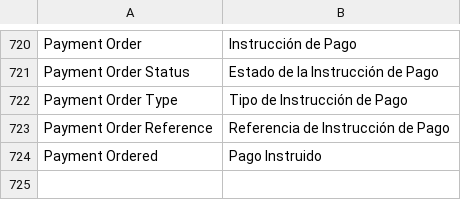
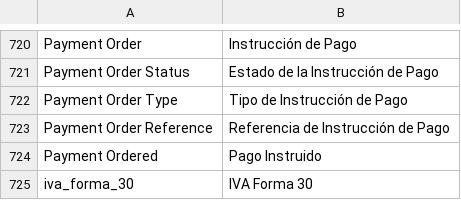
Before and after one commit to dev-alex04/l10n_ve, a CSV file: l10n_ve/translations/es.csv, drawn as a sheet; only a part is shown, gaps mark what is left out.

Commit message:
translate(reporte): agregar traduccin al espaol de iva_forma_30 a IVA Forma 30

```diff
--- a/l10n_ve/translations/es.csv
+++ b/l10n_ve/translations/es.csv
@@ -724 +724,2 @@ Payment Order Reference,Referencia de Instrucción de Pago,
 Payment Ordered,Pago Instruido,
+iva_forma_30,IVA Forma 30,
```
